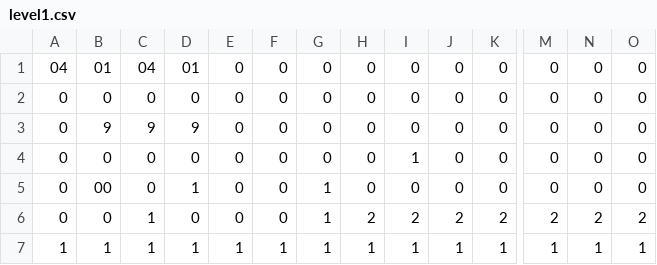
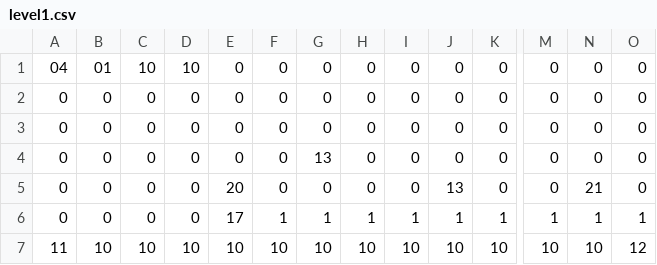
Before and after one commit to gresm/pygame_february, a CSV file: asserts/maps/level1.csv, drawn as a sheet; only a part is shown, gaps mark what is left out; removed rows and columns are numbered as before the commit, all else as after; rows hold the shown columns only; the diff names each change by its address in the sheet, - before the commit and + after, or states it on an @@ line.

```diff
--- a/asserts/maps/level1.csv
+++ b/asserts/maps/level1.csv
-C1: 04
+C1: 10
-D1: 01
+D1: 10
-B3: 9
+B3: 0
-C3: 9
+C3: 0
-D3: 9
+D3: 0
-G4: 0
+G4: 13
-I4: 1
+I4: 0
-B5: 00
+B5: 0
-D5: 1
+D5: 0
-E5: 0
+E5: 20
-G5: 1
+G5: 0
-J5: 0
+J5: 13
-N5: 0
+N5: 21
-row 6: 0 | 0 | 1 | 0 | 0 | 0 | 1 | 2 | 2 | 2 | 2 | 2 | 2 | 2
-A6: 1
+A6: 0
-B6: 1
+B6: 0
-C6: 1
+C6: 0
-D6: 1
+D6: 0
-E6: 1
+E6: 17
+row 7: 11 | 10 | 10 | 10 | 10 | 10 | 10 | 10 | 10 | 10 | 10 | 10 | 10 | 12
```
Also changed, not shown: 4 other files.
